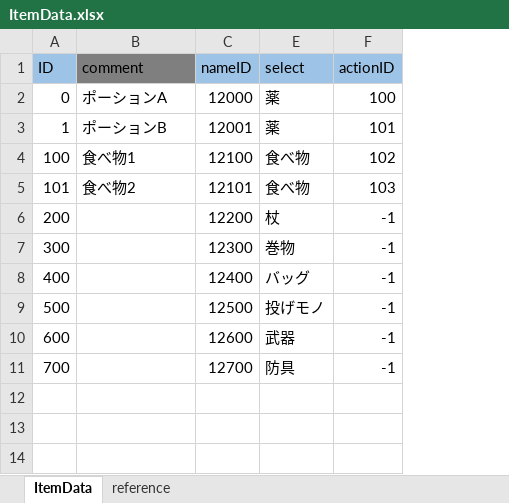
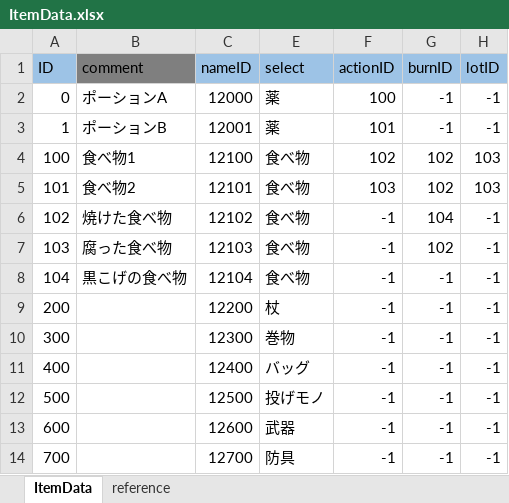
Before and after one commit to nobuRogue/2DRoguelikeAlfa, an Excel workbook: Assets/Resources/MasterData/ItemData.xlsx, sheet ItemData, drawn as a sheet; values as stored, in another font and other column widths than the file's, no borders; the diff names each change by its address in the sheet, - before the commit and + after, or states it on an @@ line.

```diff
--- a/Assets/Resources/MasterData/ItemData.xlsx (sheet ItemData)
+++ b/Assets/Resources/MasterData/ItemData.xlsx (sheet ItemData)
+column G (burnID), rows 2-5: -1 | -1 | 102 | 102; rows 9-14: all -1
+column H (lotID), rows 2-5: -1 | -1 | 103 | 103; rows 9-14: all -1
+row 6: 102 | 焼けた食べ物 | 12102 | 食べ物 | -1 | 104 | -1
+row 7: 103 | 腐った食べ物 | 12103 | 食べ物 | -1 | 102 | -1
+row 8: 104 | 黒こげの食べ物 | 12104 | 食べ物 | -1 | -1 | -1
```
Also changed, not shown: formulas that keep their value, hidden cells, Assets/Resources/MasterData/MessageData.xlsx, 14 other files.
